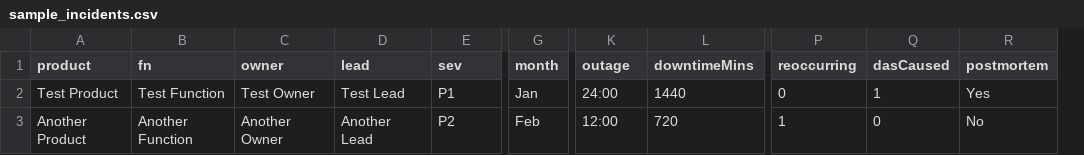
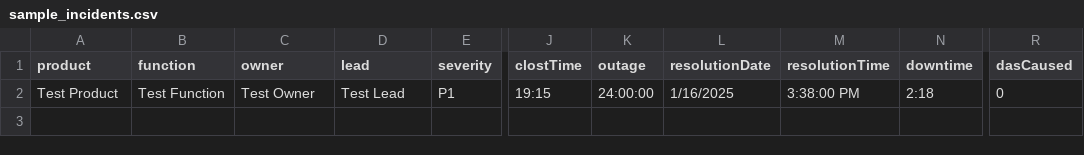
Before and after one commit to das-rikter/app-support-portal, a CSV file: sample_incidents.csv, drawn as a sheet; only a part is shown, gaps mark what is left out; removed rows and columns are numbered as before the commit, all else as after; rows hold the shown columns only; the diff names each change by its address in the sheet, - before the commit and + after, or states it on an @@ line.

Commit message:
Incident tracking portal and app status page (#11)
* initial working feature

* Fix type check errors

* Update the database schema and remove status monitor groups and items that are no longer monitored

* add incident management

```diff
--- a/sample_incidents.csv
+++ b/sample_incidents.csv
-column G (month), row 2: Jan
+column J (clostTime), row 2: 19:15
+column M (resolutionTime), row 2: 3:38:00 PM
+column N (downtime), row 2: 2:18
-column P (reoccurring), row 2: 0
-column R (postmortem), row 2: Yes
-B1: fn
+B1: function
-E1: sev
+E1: severity
-L1: downtimeMins
+L1: resolutionDate
-K2 (outage): 24:00
+K2 (outage): 24:00:00
-L2 (resolutionDate): 1440
+L2 (resolutionDate): 1/16/2025
-R2 (dasCaused): 1
+R2 (dasCaused): 0
-row 3: Another Product | Another Function | Another Owner | Another Lead | P2 | Feb | 12:00 | 720 | 1 | 0 | No
```
Also changed, not shown: 58 other files.
